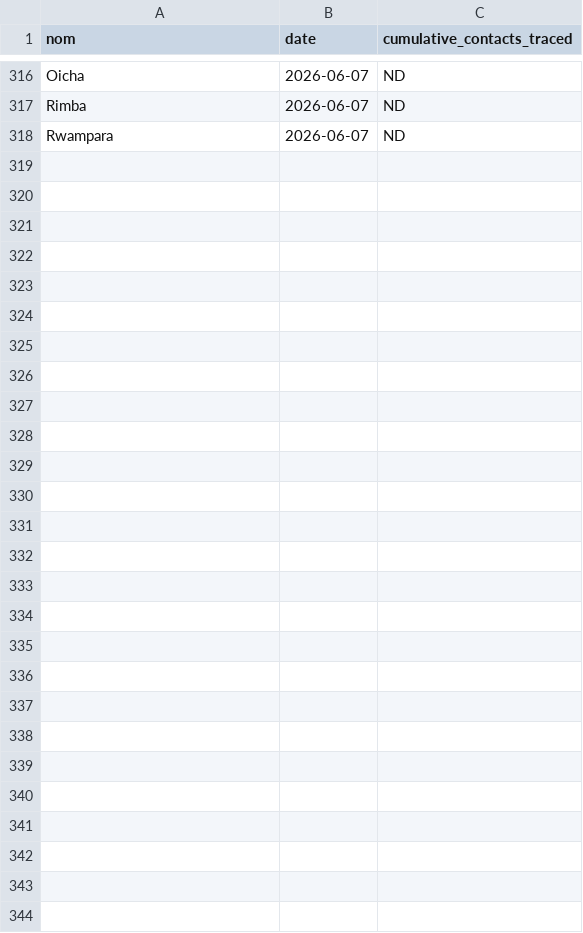
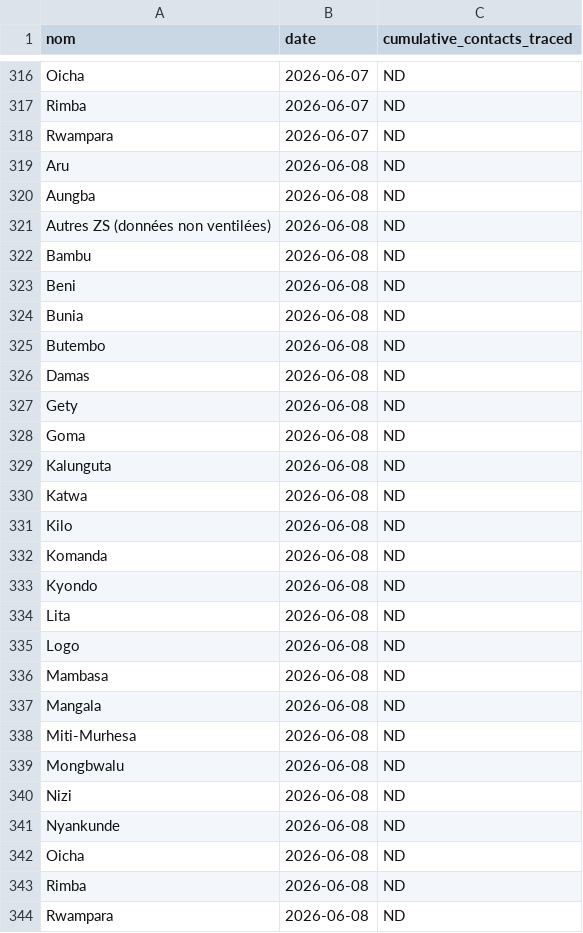
Before and after one commit to bquilty25/bvd_sitrep_extractor, a CSV file: data/processed/insp_format/insp_sitrep__cumulative_contacts_traced__daily.csv, drawn as a sheet; only a part is shown, gaps mark what is left out.

```diff
--- a/data/processed/insp_format/insp_sitrep__cumulative_contacts_traced__daily.csv
+++ b/data/processed/insp_format/insp_sitrep__cumulative_contacts_traced__daily.csv
@@ -318 +318,27 @@ Rimba,2026-06-07,ND
 Rwampara,2026-06-07,ND
+Aru,2026-06-08,ND
+Aungba,2026-06-08,ND
+Autres ZS (données non ventilées),2026-06-08,ND
+Bambu,2026-06-08,ND
+Beni,2026-06-08,ND
+Bunia,2026-06-08,ND
+Butembo,2026-06-08,ND
+Damas,2026-06-08,ND
+Gety,2026-06-08,ND
+Goma,2026-06-08,ND
+Kalunguta,2026-06-08,ND
+Katwa,2026-06-08,ND
+Kilo,2026-06-08,ND
+Komanda,2026-06-08,ND
+Kyondo,2026-06-08,ND
+Lita,2026-06-08,ND
+Logo,2026-06-08,ND
+Mambasa,2026-06-08,ND
+Mangala,2026-06-08,ND
+Miti-Murhesa,2026-06-08,ND
+Mongbwalu,2026-06-08,ND
+Nizi,2026-06-08,ND
+Nyankunde,2026-06-08,ND
+Oicha,2026-06-08,ND
+Rimba,2026-06-08,ND
+Rwampara,2026-06-08,ND
```
Also changed, not shown: data/processed/insp_format/insp_sitrep__cumulative_confirmed_cases__daily.csv, data/processed/insp_format/insp_sitrep__cumulative_confirmed_deaths__daily.csv, 28 other files.
